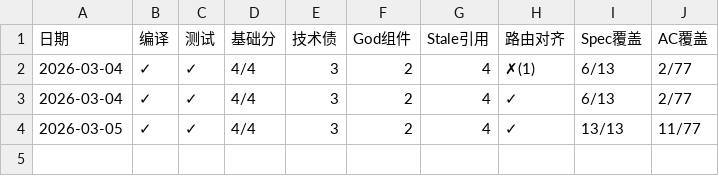
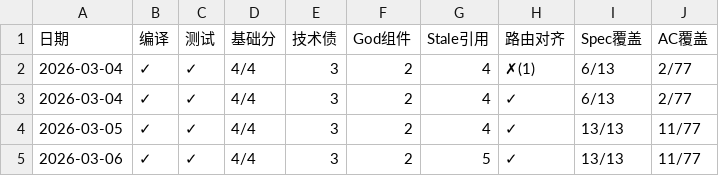
Before and after one commit to xiafy/SAGE_Next_Gen, a CSV file: archive/reports/daily-scan/trend.csv, drawn as a sheet.

```diff
--- a/archive/reports/daily-scan/trend.csv
+++ b/archive/reports/daily-scan/trend.csv
@@ -4 +4,2 @@
 2026-03-05,✓,✓,4/4,3,2,4,✓,13/13,11/77
+2026-03-06,✓,✓,4/4,3,2,5,✓,13/13,11/77
```
Also changed, not shown: 1 other file.
